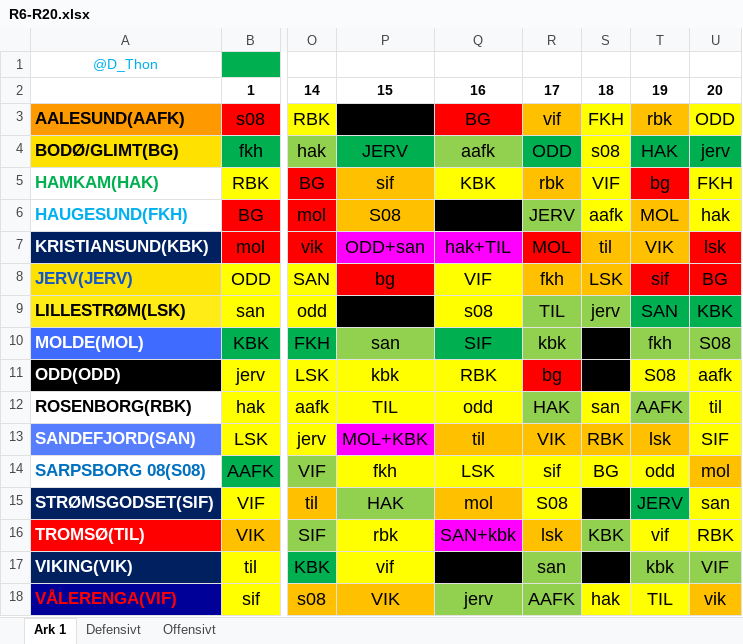
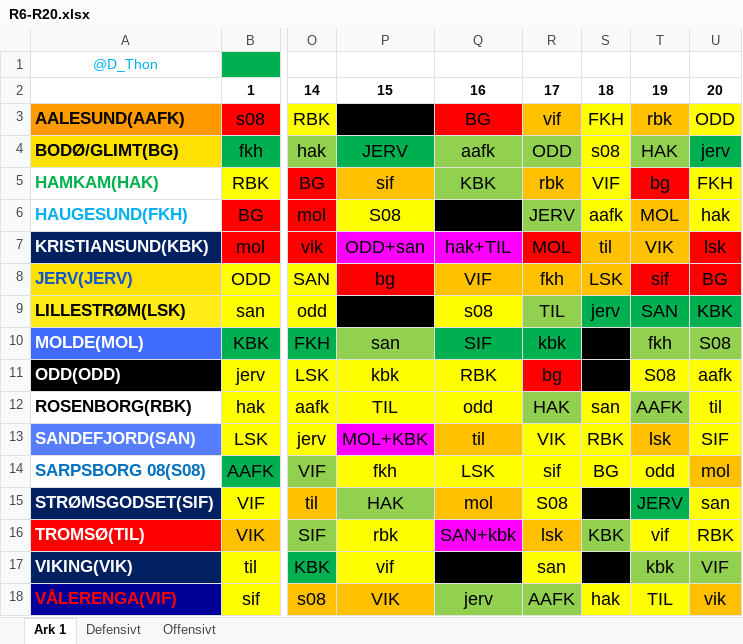
Before and after one commit to olemabo/viewfantasystats, an Excel workbook: stored_data/eliteserien/R6-R20.xlsx, sheet Ark 1, drawn as a sheet; only a part is shown, gaps mark what is left out; values as stored, in another font and other column widths than the file's, no borders; the diff names each change by its address in the sheet, - before the commit and + after, or states it on an @@ line.

Commit message:
ny db update eliteserine

```diff
--- a/stored_data/eliteserien/R6-R20.xlsx (sheet Ark 1)
+++ b/stored_data/eliteserien/R6-R20.xlsx (sheet Ark 1)
-R4 fill: #00B050
+R4 fill: #92D050
-T4 fill: #00B050
+T4 fill: #92D050
-Q5 fill: #FFFF00
+Q5 fill: #92D050
-P6 fill: #FFC000
+P6 fill: #FFFF00
-Q8 fill: #FFFF00
+Q8 fill: #FFC000
-S9 fill: #92D050
+S9 fill: #00B050
-R10 fill: #92D050
+R10 fill: #00B050
-R13:S13 fill: #FFC000
+R13:S13 fill: #FFFF00
-R17 fill: #92D050
+R17 fill: #FFFF00
```
